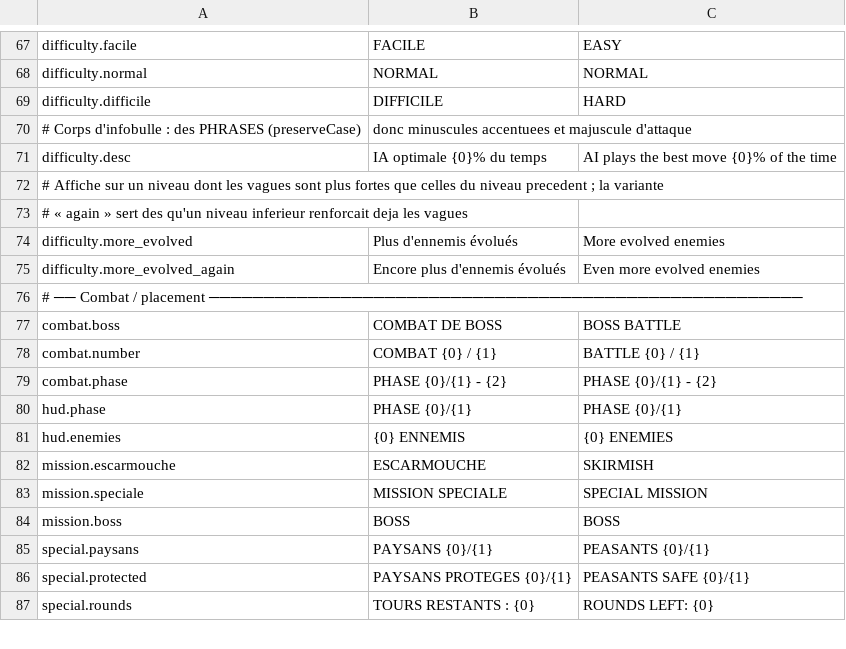
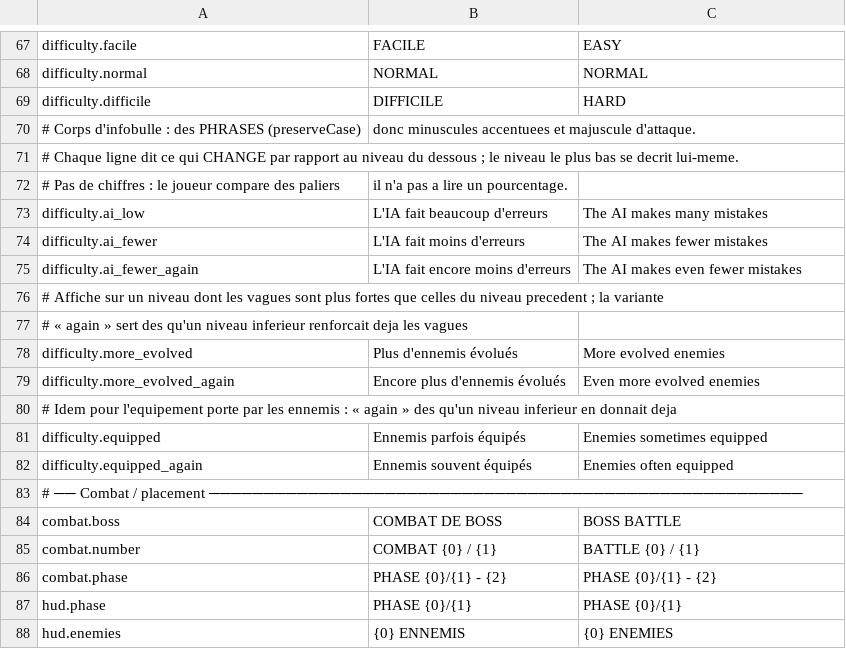
Before and after one commit to Chanoroobler/Echec, a CSV file: src/Echec.Game/Assets/Config/strings.csv, drawn as a sheet; only a part is shown, gaps mark what is left out; the shorter side is filled out with more unchanged rows.

```diff
--- a/src/Echec.Game/Assets/Config/strings.csv
+++ b/src/Echec.Game/Assets/Config/strings.csv
@@ -69,4 +69,8 @@ difficulty.normal,NORMAL,NORMAL
 difficulty.difficile,DIFFICILE,HARD
-# Corps d'infobulle : des PHRASES (preserveCase), donc minuscules accentuees et majuscule d'attaque
-difficulty.desc,IA optimale {0}% du temps,AI plays the best move {0}% of the time
+# Corps d'infobulle : des PHRASES (preserveCase), donc minuscules accentuees et majuscule d'attaque.
+# Chaque ligne dit ce qui CHANGE par rapport au niveau du dessous ; le niveau le plus bas se decrit lui-meme.
+# Pas de chiffres : le joueur compare des paliers, il n'a pas a lire un pourcentage.
+difficulty.ai_low,L'IA fait beaucoup d'erreurs,The AI makes many mistakes
+difficulty.ai_fewer,L'IA fait moins d'erreurs,The AI makes fewer mistakes
+difficulty.ai_fewer_again,L'IA fait encore moins d'erreurs,The AI makes even fewer mistakes
 # Affiche sur un niveau dont les vagues sont plus fortes que celles du niveau precedent ; la variante
@@ -75,2 +79,5 @@ difficulty.more_evolved,Plus d'ennemis évolués,More evolved enemies
 difficulty.more_evolved_again,Encore plus d'ennemis évolués,Even more evolved enemies
+# Idem pour l'equipement porte par les ennemis : « again » des qu'un niveau inferieur en donnait deja
+difficulty.equipped,Ennemis parfois équipés,Enemies sometimes equipped
+difficulty.equipped_again,Ennemis souvent équipés,Enemies often equipped
 # ── Combat / placement ──────────────────────────────────────────────────────
```
Also changed, not shown: 5 other files.
